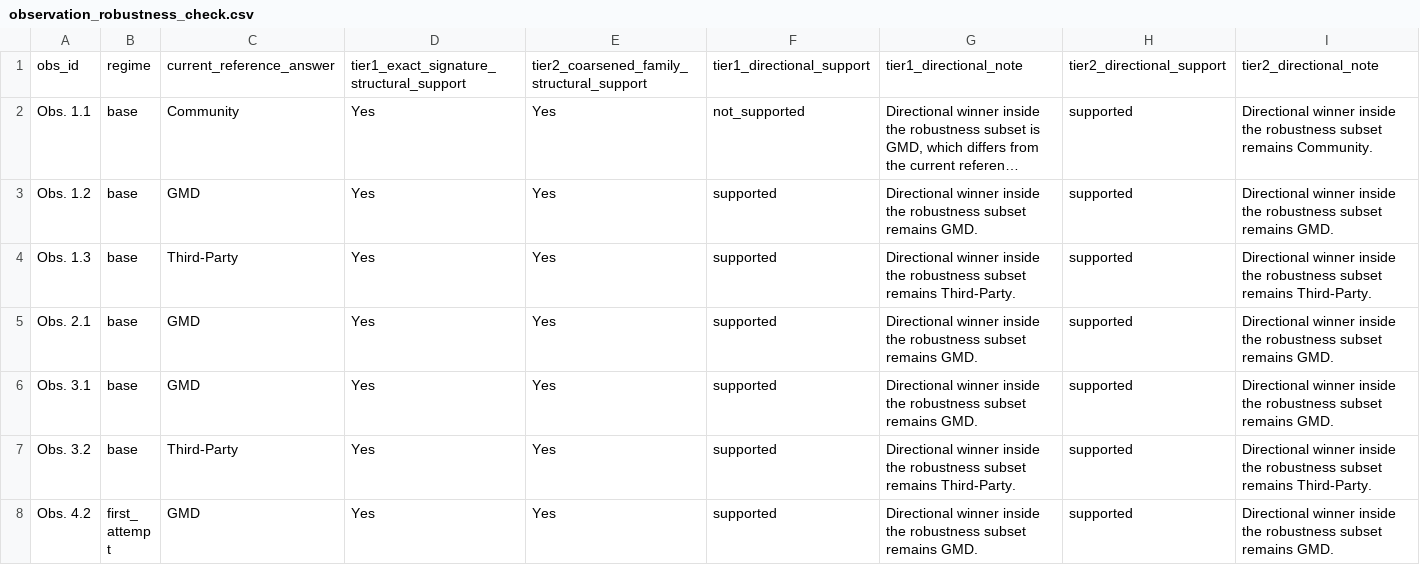
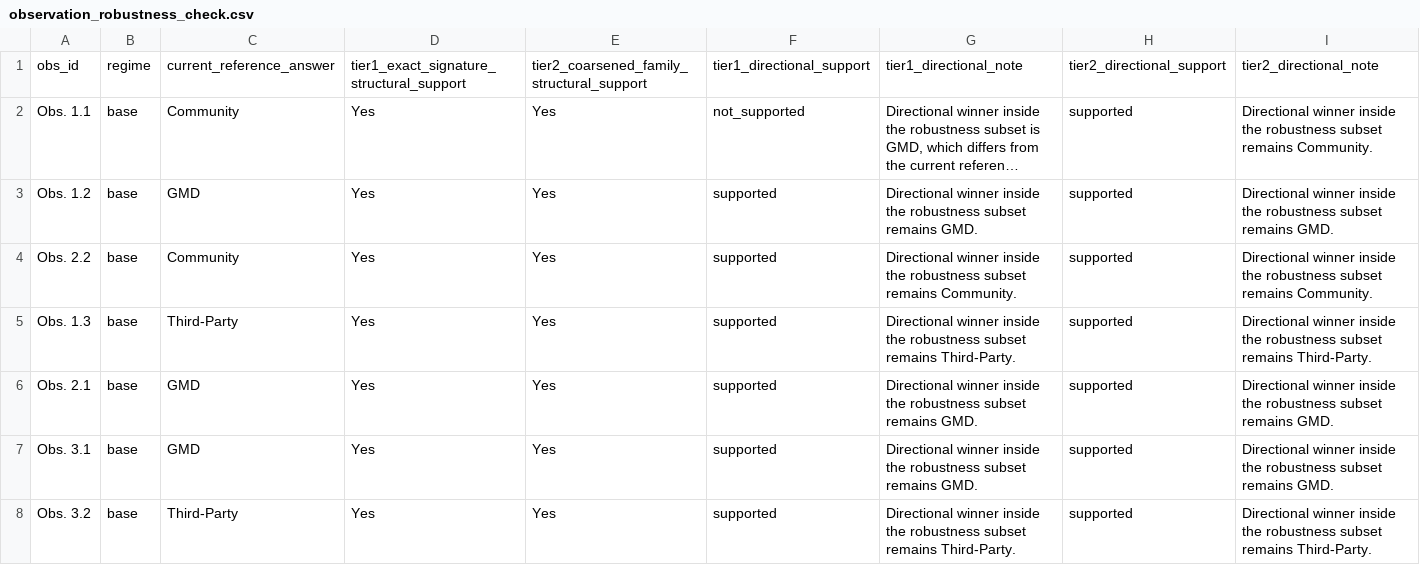
Before and after one commit to behnamparsa/emulator-testing-operational-profiles, a CSV file: outputs/robustness_check/observation_robustness_check.csv, drawn as a sheet; only a part is shown; the shorter side is filled out with more unchanged rows; long unchanged cells end in …; rows hold the shown columns only; the diff names each change by its address in the sheet, - before the commit and + after, or states it on an @@ line.

```diff
--- a/outputs/robustness_check/observation_robustness_check.csv
+++ b/outputs/robustness_check/observation_robustness_check.csv
+row 4: Obs. 2.2 | base | Community | Yes | Yes | supported | Directional winner inside the robustness subset remains Community. | supported | Directional winner inside the robustness subset remains Community.
```
